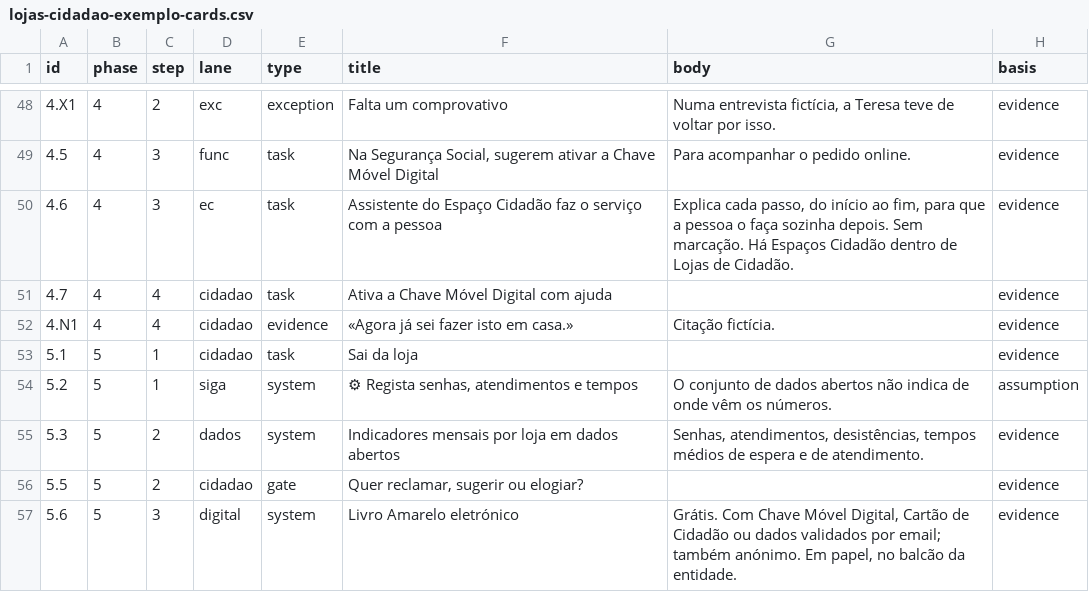
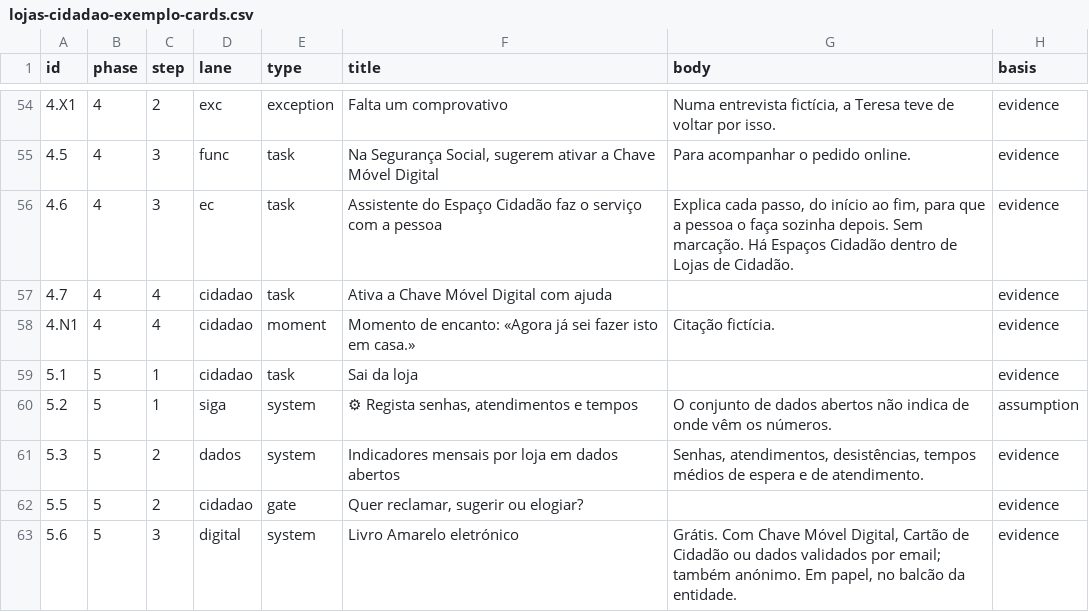
Before and after one commit to danieltsantos/service-blueprint, a CSV file: docs/exemplo-pt/lojas-cidadao-exemplo-cards.csv, drawn as a sheet; only a part is shown, gaps mark what is left out; addresses are those after the commit; the diff covers the shown part only; the diff names each change by its address in the sheet, - before the commit and + after, or states it on an @@ line.

```diff
--- a/docs/exemplo-pt/lojas-cidadao-exemplo-cards.csv
+++ b/docs/exemplo-pt/lojas-cidadao-exemplo-cards.csv
-E58 (type): evidence
+E58 (type): moment
-F58 (title): «Agora já sei fazer isto em casa.»
+F58 (title): Momento de encanto: «Agora já sei fazer isto em casa.»
```
Also changed, not shown: 7 added rows and 12 edited cells elsewhere in this file, service-blueprint/assets/example-cards.csv, 12 other files.
